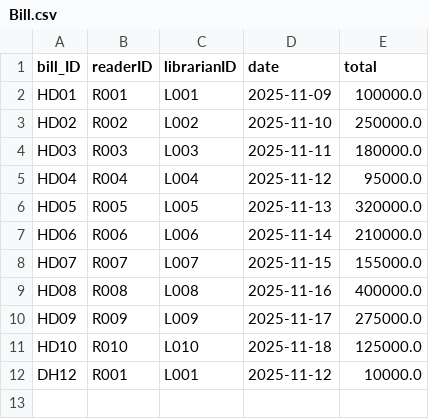
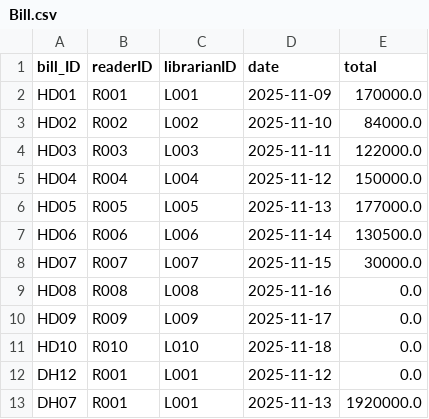
Before and after one commit to MinhhTrii2416/Project_OOP, a CSV file: data/Bill.csv, drawn as a sheet.

```diff
--- a/data/Bill.csv
+++ b/data/Bill.csv
@@ -1,12 +1,13 @@
 bill_ID,readerID,librarianID,date,total
-HD01,R001,L001,2025-11-09,100000.0
-HD02,R002,L002,2025-11-10,250000.0
-HD03,R003,L003,2025-11-11,180000.0
-HD04,R004,L004,2025-11-12,95000.0
-HD05,R005,L005,2025-11-13,320000.0
-HD06,R006,L006,2025-11-14,210000.0
-HD07,R007,L007,2025-11-15,155000.0
-HD08,R008,L008,2025-11-16,400000.0
-HD09,R009,L009,2025-11-17,275000.0
-HD10,R010,L010,2025-11-18,125000.0
-DH12,R001,L001,2025-11-12,10000.0
+HD01,R001,L001,2025-11-09,170000.0
+HD02,R002,L002,2025-11-10,84000.0
+HD03,R003,L003,2025-11-11,122000.0
+HD04,R004,L004,2025-11-12,150000.0
+HD05,R005,L005,2025-11-13,177000.0
+HD06,R006,L006,2025-11-14,130500.0
+HD07,R007,L007,2025-11-15,30000.0
+HD08,R008,L008,2025-11-16,0.0
+HD09,R009,L009,2025-11-17,0.0
+HD10,R010,L010,2025-11-18,0.0
+DH12,R001,L001,2025-11-12,0.0
+DH07,R001,L001,2025-11-13,1920000.0
```
Also changed, not shown: data/LoanTicket.csv, 46 other files.
